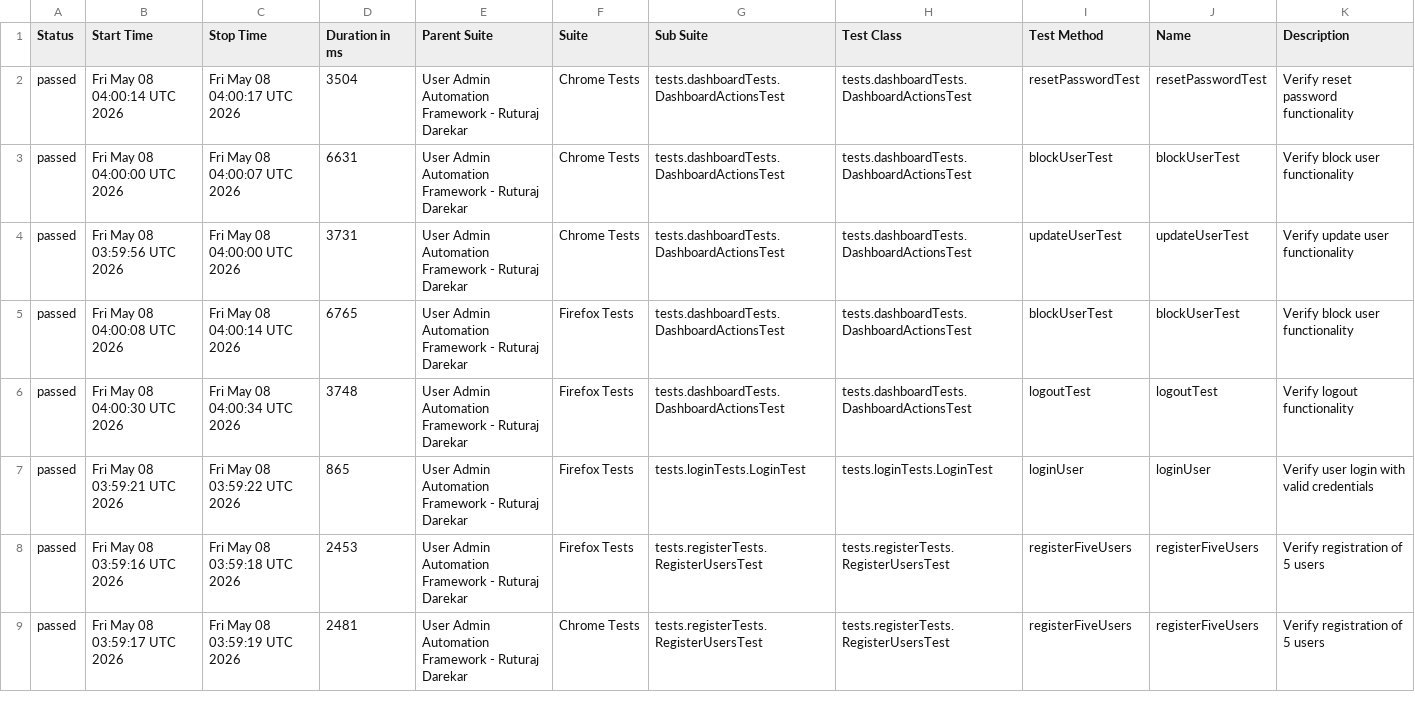
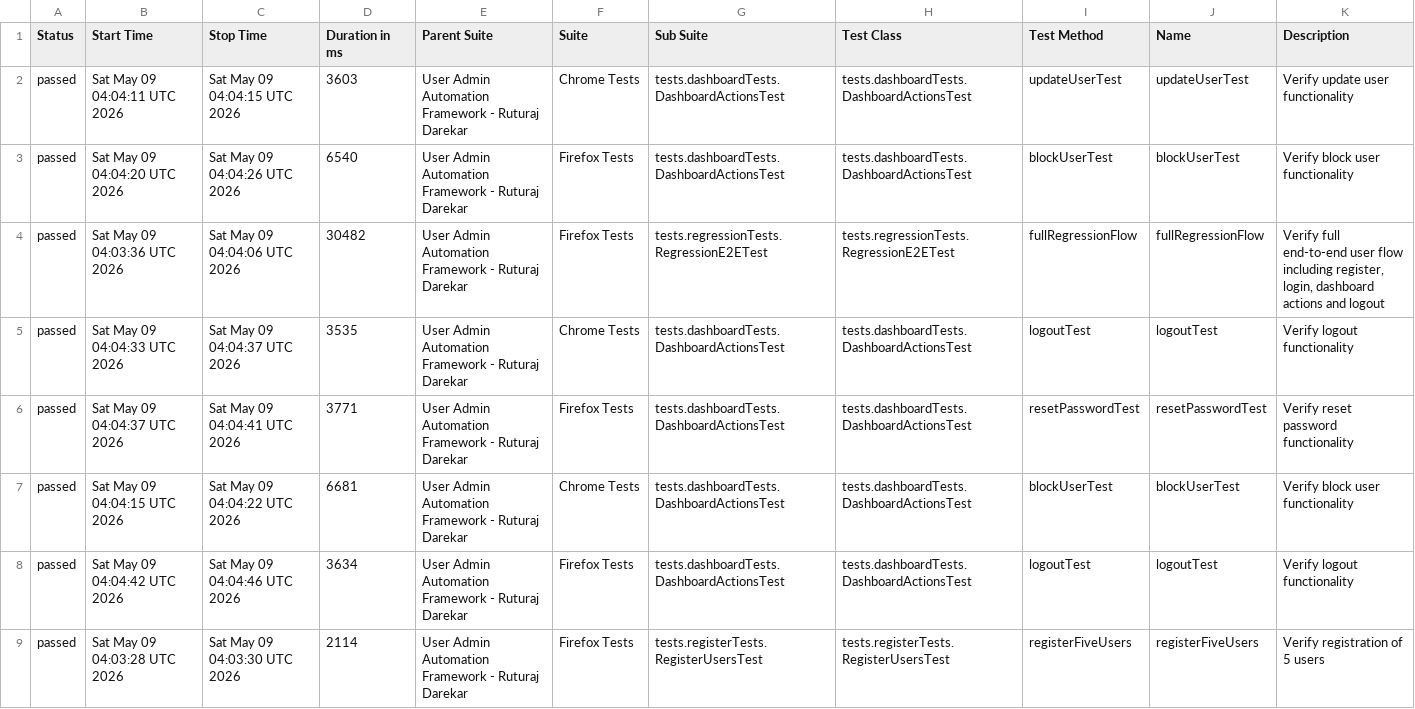
Before and after one commit to Ruturaj0861/user-admin-automation, a CSV file: data/suites.csv, drawn as a sheet; only a part is shown; the diff covers the shown part only.

```diff
--- a/data/suites.csv
+++ b/data/suites.csv
@@ -1,9 +1,9 @@
 "Status","Start Time","Stop Time","Duration in ms","Parent Suite","Suite","Sub Suite","Test Class","Test Method","Name","Description"
-"passed","Fri May 08 04:00:14 UTC 2026","Fri May 08 04:00:17 UTC 2026","3504","User Admin Automation Framework - Ruturaj Darekar","Chrome Tests","tests.dashboardTests.DashboardActionsTest","tests.dashboardTests.DashboardActionsTest","resetPasswordTest","resetPasswordTest","Verify reset password functionality"
-"passed","Fri May 08 04:00:00 UTC 2026","Fri May 08 04:00:07 UTC 2026","6631","User Admin Automation Framework - Ruturaj Darekar","Chrome Tests","tests.dashboardTests.DashboardActionsTest","tests.dashboardTests.DashboardActionsTest","blockUserTest","blockUserTest","Verify block user functionality"
-"passed","Fri May 08 03:59:56 UTC 2026","Fri May 08 04:00:00 UTC 2026","3731","User Admin Automation Framework - Ruturaj Darekar","Chrome Tests","tests.dashboardTests.DashboardActionsTest","tests.dashboardTests.DashboardActionsTest","updateUserTest","updateUserTest","Verify update user functionality"
-"passed","Fri May 08 04:00:08 UTC 2026","Fri May 08 04:00:14 UTC 2026","6765","User Admin Automation Framework - Ruturaj Darekar","Firefox Tests","tests.dashboardTests.DashboardActionsTest","tests.dashboardTests.DashboardActionsTest","blockUserTest","blockUserTest","Verify block user functionality"
-"passed","Fri May 08 04:00:30 UTC 2026","Fri May 08 04:00:34 UTC 2026","3748","User Admin Automation Framework - Ruturaj Darekar","Firefox Tests","tests.dashboardTests.DashboardActionsTest","tests.dashboardTests.DashboardActionsTest","logoutTest","logoutTest","Verify logout functionality"
-"passed","Fri May 08 03:59:21 UTC 2026","Fri May 08 03:59:22 UTC 2026","865","User Admin Automation Framework - Ruturaj Darekar","Firefox Tests","tests.loginTests.LoginTest","tests.loginTests.LoginTest","loginUser","loginUser","Verify user login with valid credentials"
-"passed","Fri May 08 03:59:16 UTC 2026","Fri May 08 03:59:18 UTC 2026","2453","User Admin Automation Framework - Ruturaj Darekar","Firefox Tests","tests.registerTests.RegisterUsersTest","tests.registerTests.RegisterUsersTest","registerFiveUsers","registerFiveUsers","Verify registration of 5 users"
-"passed","Fri May 08 03:59:17 UTC 2026","Fri May 08 03:59:19 UTC 2026","2481","User Admin Automation Framework - Ruturaj Darekar","Chrome Tests","tests.registerTests.RegisterUsersTest","tests.registerTests.RegisterUsersTest","registerFiveUsers","registerFiveUsers","Verify registration of 5 users"
+"passed","Sat May 09 04:04:11 UTC 2026","Sat May 09 04:04:15 UTC 2026","3603","User Admin Automation Framework - Ruturaj Darekar","Chrome Tests","tests.dashboardTests.DashboardActionsTest","tests.dashboardTests.DashboardActionsTest","updateUserTest","updateUserTest","Verify update user functionality"
+"passed","Sat May 09 04:04:20 UTC 2026","Sat May 09 04:04:26 UTC 2026","6540","User Admin Automation Framework - Ruturaj Darekar","Firefox Tests","tests.dashboardTests.DashboardActionsTest","tests.dashboardTests.DashboardActionsTest","blockUserTest","blockUserTest","Verify block user functionality"
+"passed","Sat May 09 04:03:36 UTC 2026","Sat May 09 04:04:06 UTC 2026","30482","User Admin Automation Framework - Ruturaj Darekar","Firefox Tests","tests.regressionTests.RegressionE2ETest","tests.regressionTests.RegressionE2ETest","fullRegressionFlow","fullRegressionFlow","Verify full end-to-end user flow including register, login, dashboard actions and logout"
+"passed","Sat May 09 04:04:33 UTC 2026","Sat May 09 04:04:37 UTC 2026","3535","User Admin Automation Framework - Ruturaj Darekar","Chrome Tests","tests.dashboardTests.DashboardActionsTest","tests.dashboardTests.DashboardActionsTest","logoutTest","logoutTest","Verify logout functionality"
+"passed","Sat May 09 04:04:37 UTC 2026","Sat May 09 04:04:41 UTC 2026","3771","User Admin Automation Framework - Ruturaj Darekar","Firefox Tests","tests.dashboardTests.DashboardActionsTest","tests.dashboardTests.DashboardActionsTest","resetPasswordTest","resetPasswordTest","Verify reset password functionality"
+"passed","Sat May 09 04:04:15 UTC 2026","Sat May 09 04:04:22 UTC 2026","6681","User Admin Automation Framework - Ruturaj Darekar","Chrome Tests","tests.dashboardTests.DashboardActionsTest","tests.dashboardTests.DashboardActionsTest","blockUserTest","blockUserTest","Verify block user functionality"
+"passed","Sat May 09 04:04:42 UTC 2026","Sat May 09 04:04:46 UTC 2026","3634","User Admin Automation Framework - Ruturaj Darekar","Firefox Tests","tests.dashboardTests.DashboardActionsTest","tests.dashboardTests.DashboardActionsTest","logoutTest","logoutTest","Verify logout functionality"
+"passed","Sat May 09 04:03:28 UTC 2026","Sat May 09 04:03:30 UTC 2026","2114","User Admin Automation Framework - Ruturaj Darekar","Firefox Tests","tests.registerTests.RegisterUsersTest","tests.registerTests.RegisterUsersTest","registerFiveUsers","registerFiveUsers","Verify registration of 5 users"
```
Also changed, not shown: 1 added row, 1 removed row and 64 edited cells elsewhere in this file, data/behaviors.csv, 54 other files.
